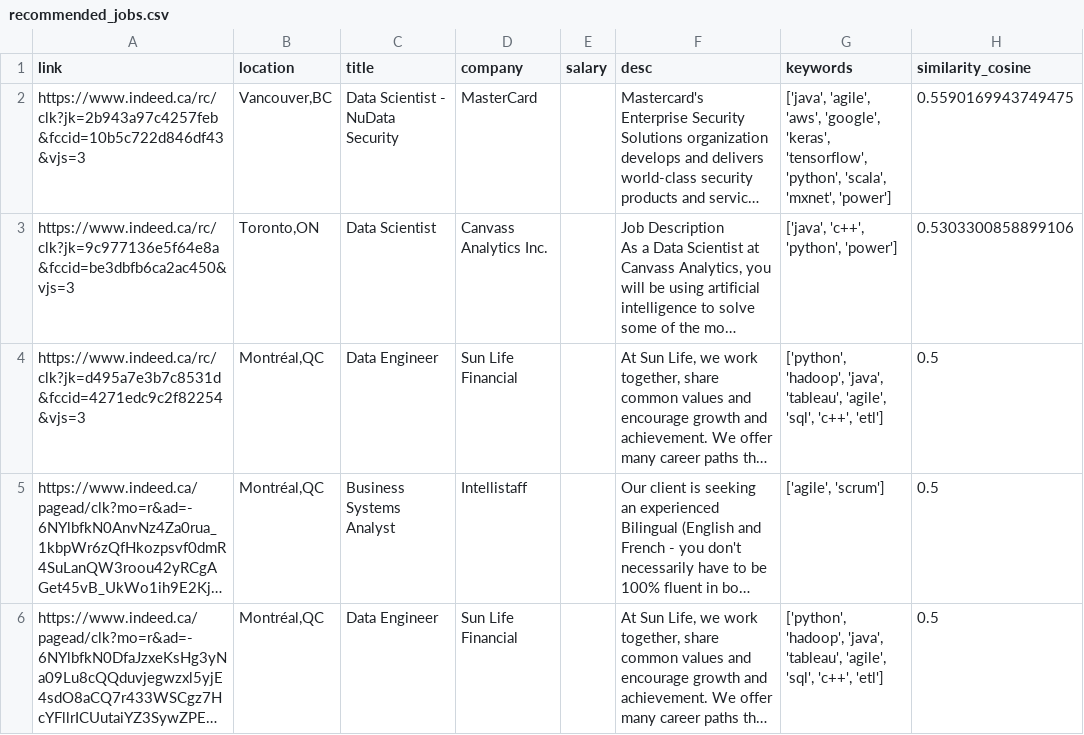
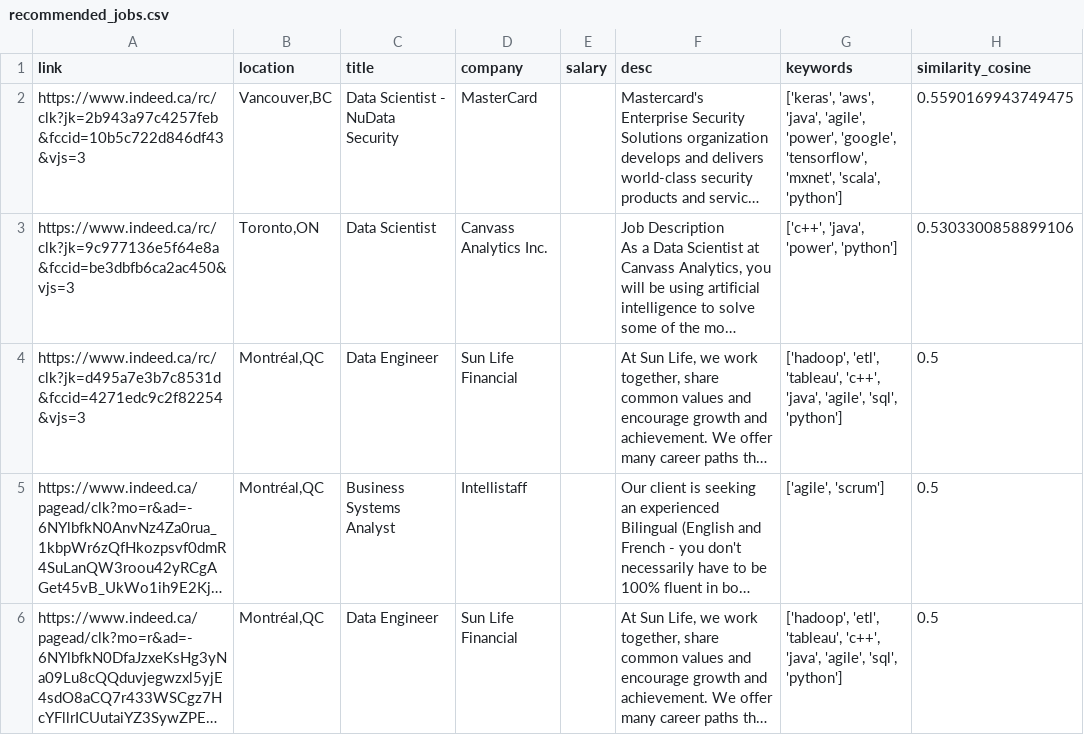
Before and after one commit to OjasviAgarwal/TIS_Job_Project, a CSV file: data/recommended_jobs.csv, drawn as a sheet; long unchanged cells end in …; the diff names each change by its address in the sheet, - before the commit and + after, or states it on an @@ line.

```diff
--- a/data/recommended_jobs.csv
+++ b/data/recommended_jobs.csv
-G2 (keywords): ['java', 'agile', 'aws', 'google', 'keras', 'tensorflow', 'python', 'scala', 'mxnet', 'power']
+G2 (keywords): ['keras', 'aws', 'java', 'agile', 'power', 'google', 'tensorflow', 'mxnet', 'scala', 'python']
-G3 (keywords): ['java', 'c++', 'python', 'power']
+G3 (keywords): ['c++', 'java', 'power', 'python']
-G4 (keywords): ['python', 'hadoop', 'java', 'tableau', 'agile', 'sql', 'c++', 'etl']
+G4 (keywords): ['hadoop', 'etl', 'tableau', 'c++', 'java', 'agile', 'sql', 'python']
-G6 (keywords): ['python', 'hadoop', 'java', 'tableau', 'agile', 'sql', 'c++', 'etl']
+G6 (keywords): ['hadoop', 'etl', 'tableau', 'c++', 'java', 'agile', 'sql', 'python']
```
Also changed, not shown: 1 other file.
